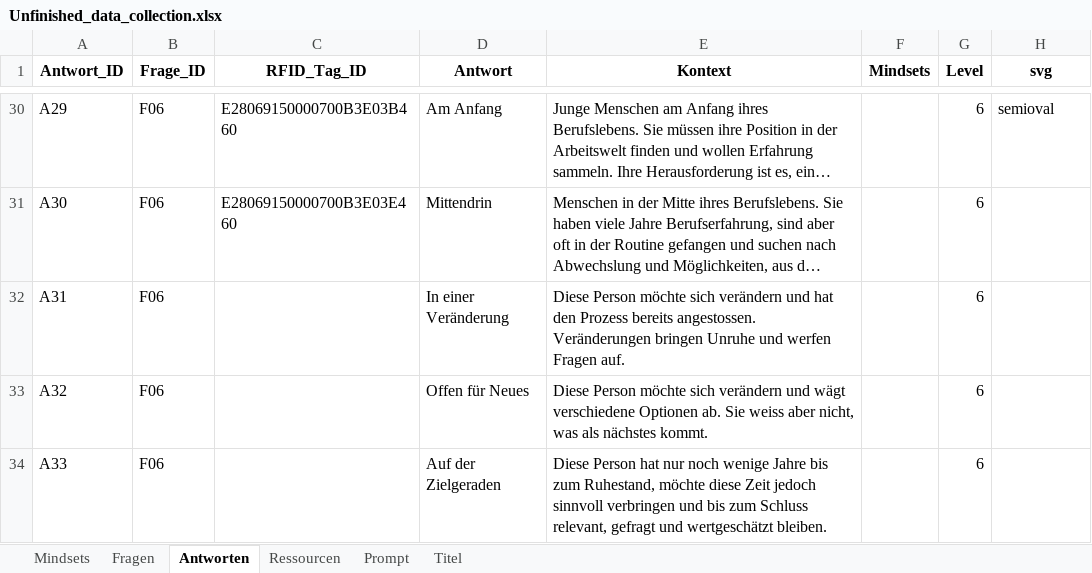
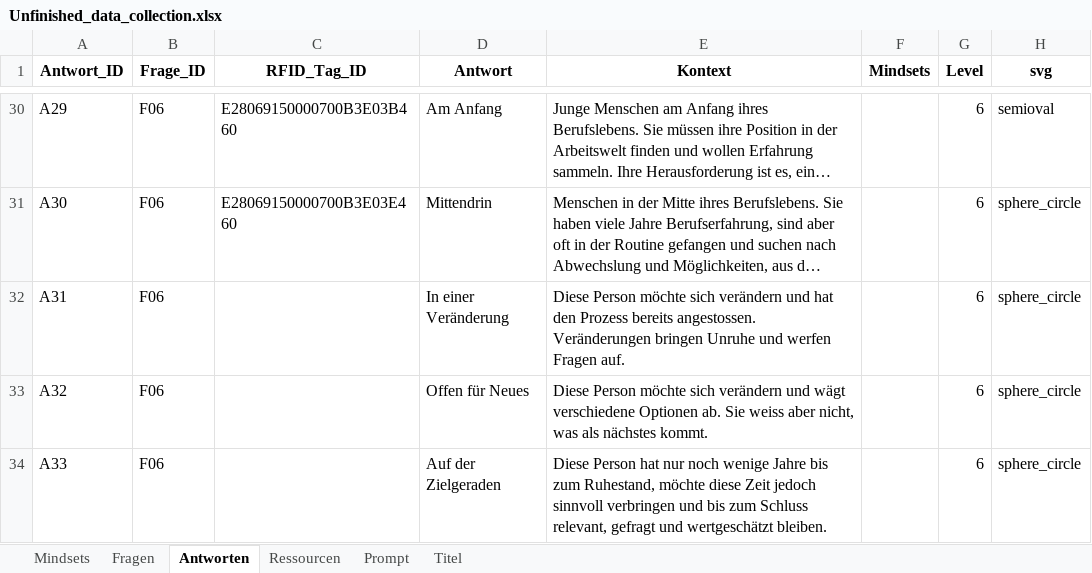
Before and after one commit to museum-of-lifelong-learning/unfinished, an Excel workbook: assets/Unfinished_data_collection.xlsx, sheet Antworten, drawn as a sheet; only a part is shown, gaps mark what is left out; long unchanged cells end in …; values as stored, in another font and other column widths than the file's, no borders; the diff covers the shown part only; the diff names each change by its address in the sheet, - before the commit and + after, or states it on an @@ line.

```diff
--- a/assets/Unfinished_data_collection.xlsx (sheet Antworten)
+++ b/assets/Unfinished_data_collection.xlsx (sheet Antworten)
-H31:H34 (svg): (empty)
+H31:H34 (svg): sphere_circle
```
Also changed, not shown: 23 edited cells elsewhere in this sheet.
